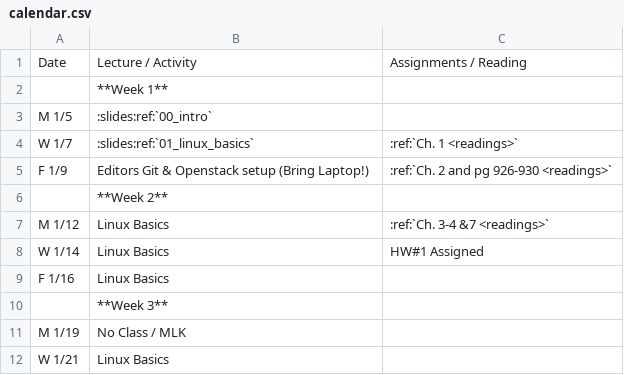
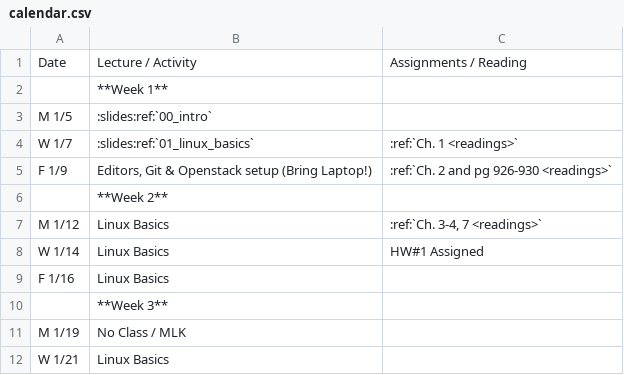
Before and after one commit to osuosl/cs312, a CSV file: source/_static/calendar.csv, drawn as a sheet; only a part is shown.

Commit message:
Add quotes around use of commas

```diff
--- a/source/_static/calendar.csv
+++ b/source/_static/calendar.csv
@@ -4,5 +4,5 @@ M 1/5,:slides:ref:`00_intro`,
 W 1/7,:slides:ref:`01_linux_basics`,:ref:`Ch. 1 <readings>`
-F 1/9,Editors Git & Openstack setup (Bring Laptop!),:ref:`Ch. 2 and pg 926-930 <readings>`
+F 1/9,"Editors, Git & Openstack setup (Bring Laptop!)",:ref:`Ch. 2 and pg 926-930 <readings>`
 ,**Week 2**,
-M 1/12,Linux Basics,:ref:`Ch. 3-4 &7 <readings>`
+M 1/12,Linux Basics,":ref:`Ch. 3-4, 7 <readings>`"
 W 1/14,Linux Basics,HW#1 Assigned
```
